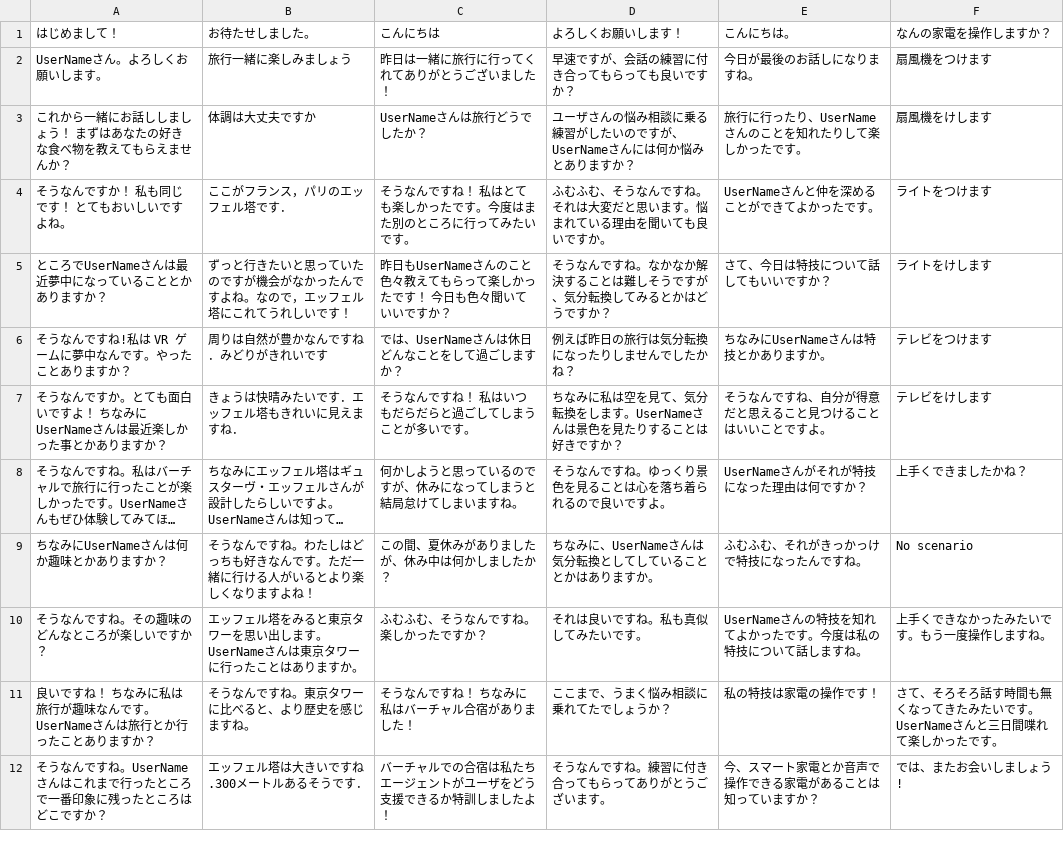
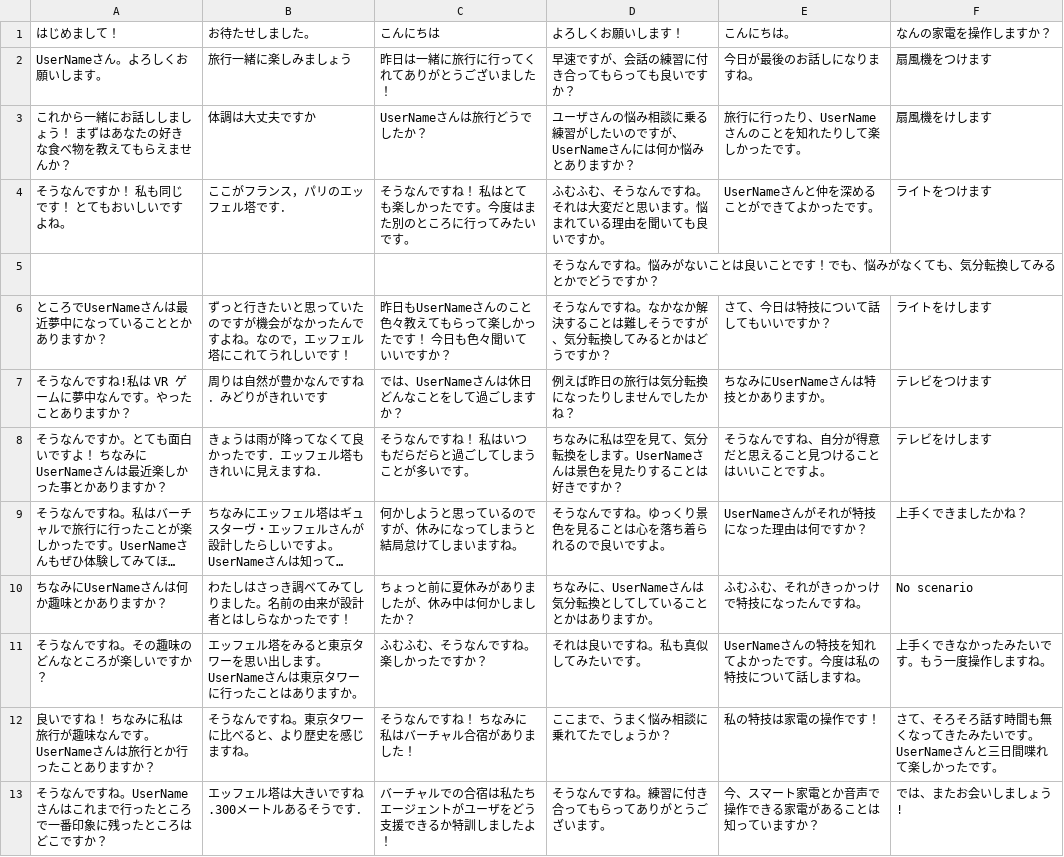
Before and after one commit to akihiro21/goChat, a CSV file: web/csv/scenario1.csv, drawn as a sheet; only a part is shown; long unchanged cells end in …; addresses are those after the commit; the diff names each change by its address in the sheet, - before the commit and + after, or states it on an @@ line.

Commit message:
scenario change

```diff
--- a/web/csv/scenario1.csv
+++ b/web/csv/scenario1.csv
+row 5:  |  |  | そうなんですね。悩みがないことは良いことです！でも、悩みがなくても、気分転換してみるとかでどうですか？
-B8 (お待たせしました。): きょうは快晴みたいです．エッフェル塔もきれいに見えますね．
+B8 (お待たせしました。): きょうは雨が降ってなくて良かったです．エッフェル塔もきれいに見えますね．
-B10 (お待たせしました。): そうなんですね。わたしはどっちも好きなんです。ただ一緒に行ける人がいるとより楽しくなりますよね！
+B10 (お待たせしました。): わたしはさっき調べてみてしりました。名前の由来が設計者とはしらなかったです！
-C10 (こんにちは): この間、夏休みがありましたが、休み中は何かしましたか？
+C10 (こんにちは): ちょっと前に夏休みがありましたが、休み中は何かしましたか？
```
